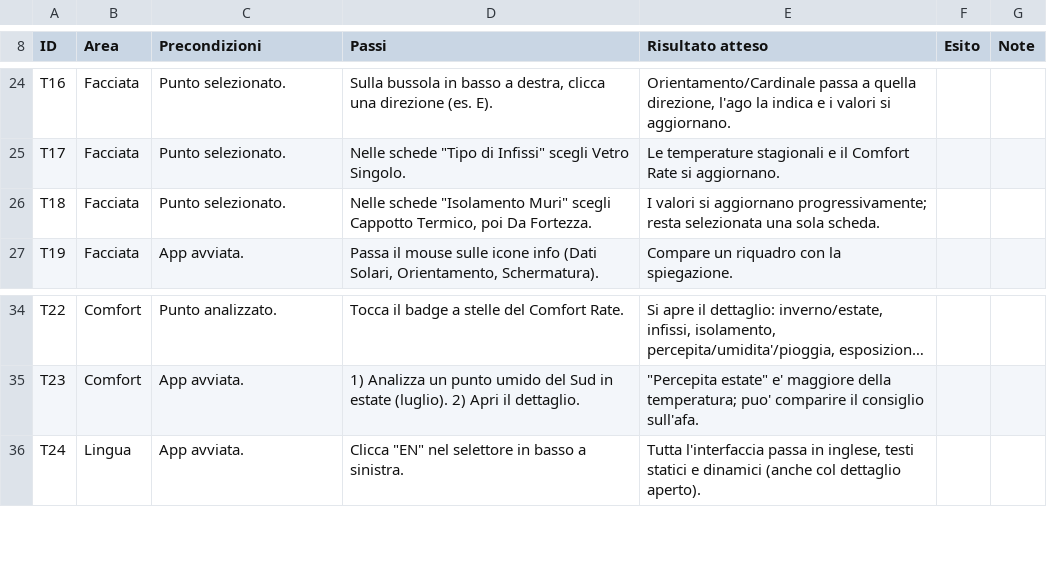
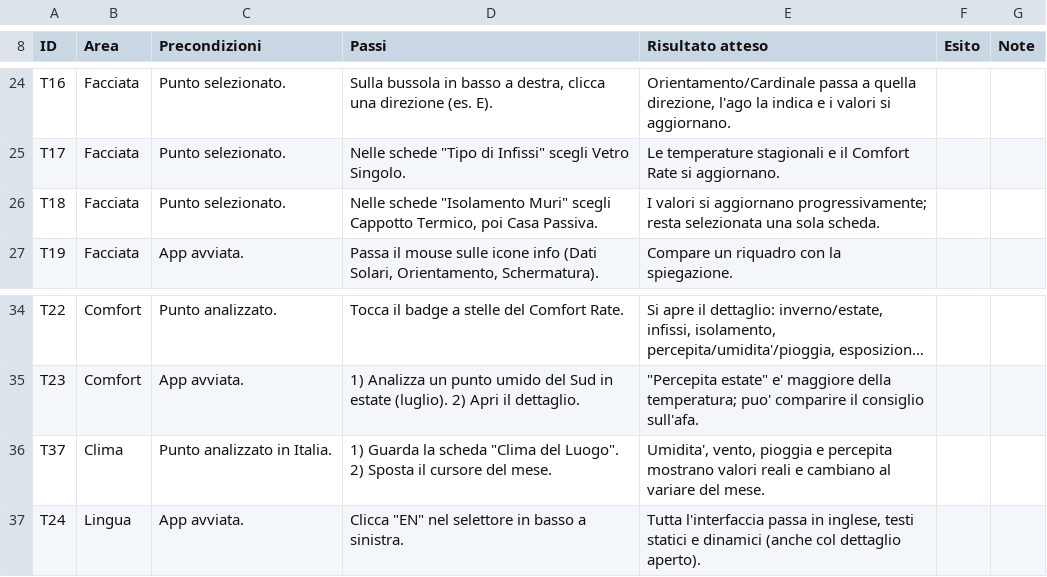
Before and after one commit to holyemilio/Suntrace, a CSV file: docs/testbook.csv, drawn as a sheet; only a part is shown, gaps mark what is left out; long unchanged cells end in ….

```diff
--- a/docs/testbook.csv
+++ b/docs/testbook.csv
@@ -25,3 +25,3 @@
 "T17";"Facciata";"Punto selezionato.";"Nelle schede ""Tipo di Infissi"" scegli Vetro Singolo.";"Le temperature stagionali e il Comfort Rate si aggiornano.";"";""
-"T18";"Facciata";"Punto selezionato.";"Nelle schede ""Isolamento Muri"" scegli Cappotto Termico, poi Da Fortezza.";"I valori si aggiornano progressivamente; resta selezionata una sola scheda.";"";""
+"T18";"Facciata";"Punto selezionato.";"Nelle schede ""Isolamento Muri"" scegli Cappotto Termico, poi Casa Passiva.";"I valori si aggiornano progressivamente; resta selezionata una sola scheda.";"";""
 "T19";"Facciata";"App avviata.";"Passa il mouse sulle icone info (Dati Solari, Orientamento, Schermatura).";"Compare un riquadro con la spiegazione.";"";""
@@ -35,2 +35,3 @@
 "T23";"Comfort";"App avviata.";"1) Analizza un punto umido del Sud in estate (luglio). 2) Apri il dettaglio.";"""Percepita estate"" e' maggiore della temperatura; puo' comparire il consiglio sull'afa.";"";""
+"T37";"Clima";"Punto analizzato in Italia.";"1) Guarda la scheda ""Clima del Luogo"". 2) Sposta il cursore del mese.";"Umidita', vento, pioggia e percepita mostrano valori reali e cambiano al variare del mese.";"";""
 "T24";"Lingua";"App avviata.";"Clicca ""EN"" nel selettore in basso a sinistra.";"Tutta l'interfaccia passa in inglese, testi statici e dinamici (anche col dettaglio aperto).";"";""
```
Also changed, not shown: 6 other files.
